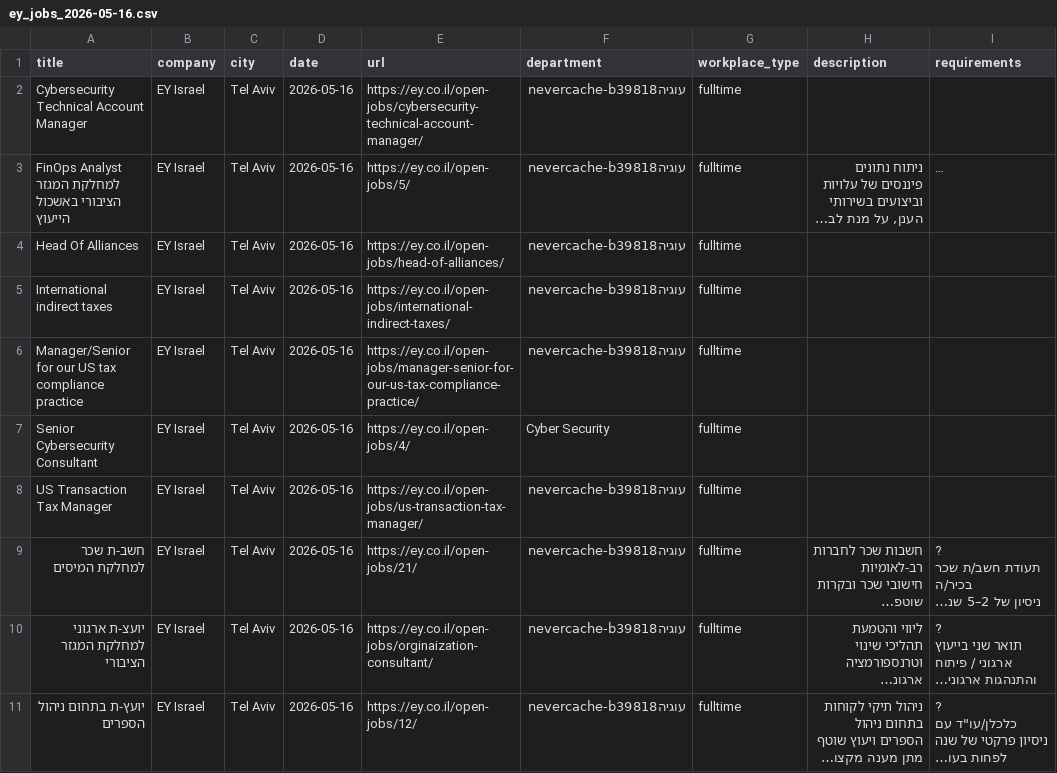
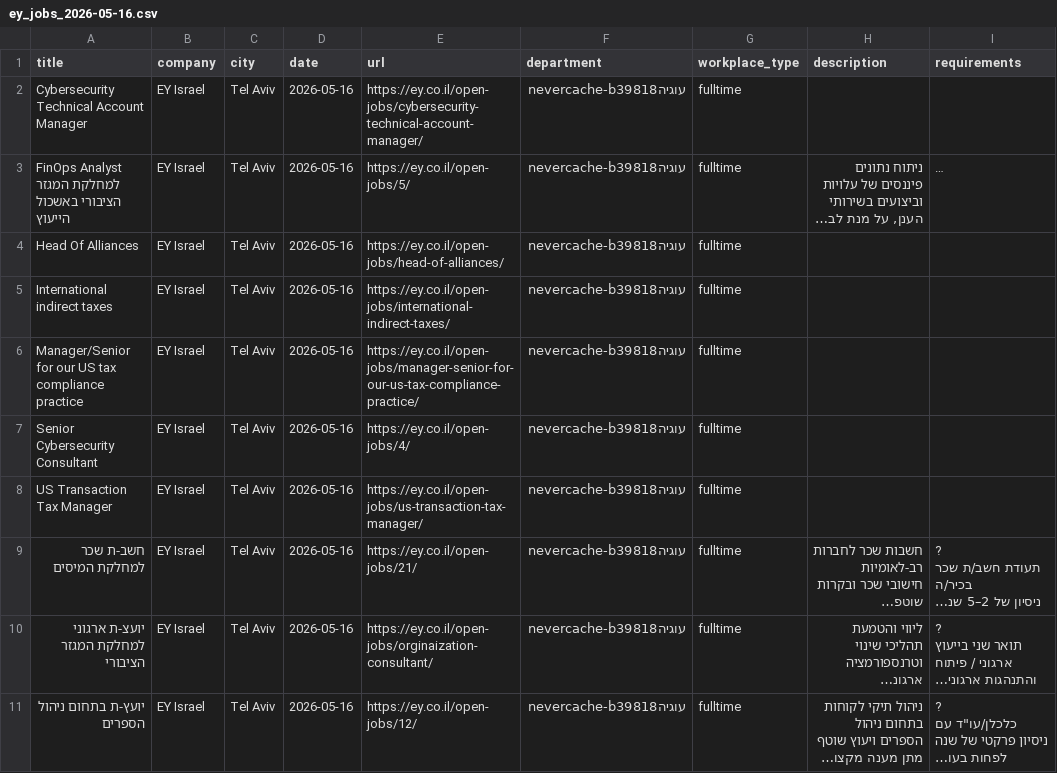
Before and after one commit to Genys30/jobfinder1, a CSV file: ey_jobs_2026-05-16.csv, drawn as a sheet; long unchanged cells end in ….

```diff
--- a/ey_jobs_2026-05-16.csv
+++ b/ey_jobs_2026-05-16.csv
@@ -15,3 +15,3 @@ International indirect taxes,EY Israel,Tel Aviv,2026-05-16,https://ey.co.il/open
 Manager/Senior for our US tax compliance practice,EY Israel,Tel Aviv,2026-05-16,https://ey.co.il/open-jobs/manager-senior-for-our-us-tax-compliance-practice/,עוגיהnevercache-b39818,fulltime,,
-Senior Cybersecurity Consultant,EY Israel,Tel Aviv,2026-05-16,https://ey.co.il/open-jobs/4/,Cyber Security,fulltime,,
+Senior Cybersecurity Consultant,EY Israel,Tel Aviv,2026-05-16,https://ey.co.il/open-jobs/4/,עוגיהnevercache-b39818,fulltime,,
 US Transaction Tax Manager,EY Israel,Tel Aviv,2026-05-16,https://ey.co.il/open-jobs/us-transaction-tax-manager/,עוגיהnevercache-b39818,fulltime,,
```
Also changed, not shown: bar_jobs_2026-05-16.csv, haifa_jobs_2026-05-16.csv, 5 other files.
